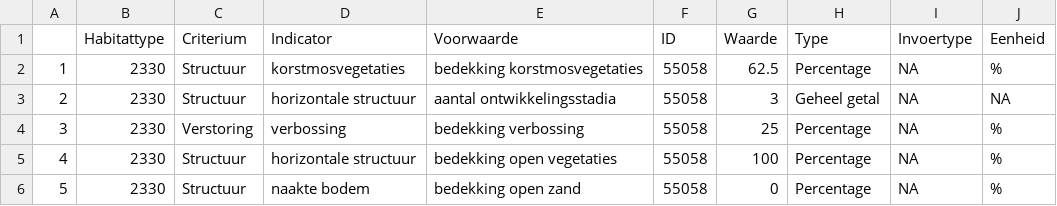
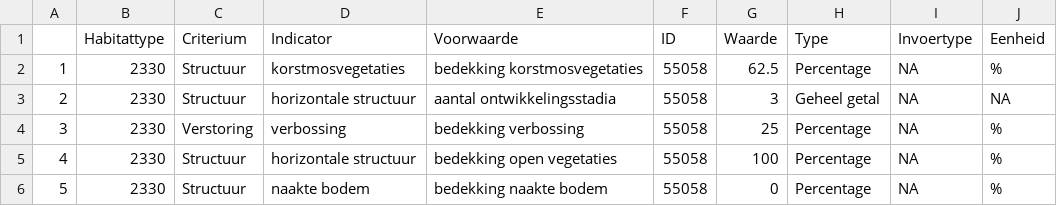
Before and after one commit to inbo/LSVI, a CSV file: inst/vbdata/data_voorwaarden2330_bu.csv, drawn as a sheet.

```diff
--- a/inst/vbdata/data_voorwaarden2330_bu.csv
+++ b/inst/vbdata/data_voorwaarden2330_bu.csv
@@ -5,2 +5,2 @@
 "4";"2330";"Structuur";"horizontale structuur";"bedekking open vegetaties";55058;"100";"Percentage";NA;"%"
-"5";"2330";"Structuur";"naakte bodem";"bedekking open zand";55058;"0";"Percentage";NA;"%"
+"5";"2330";"Structuur";"naakte bodem";"bedekking naakte bodem";55058;"0";"Percentage";NA;"%"
```
Also changed, not shown: inst/vbdata/resultaat2330_bu.csv, 5 other files.
